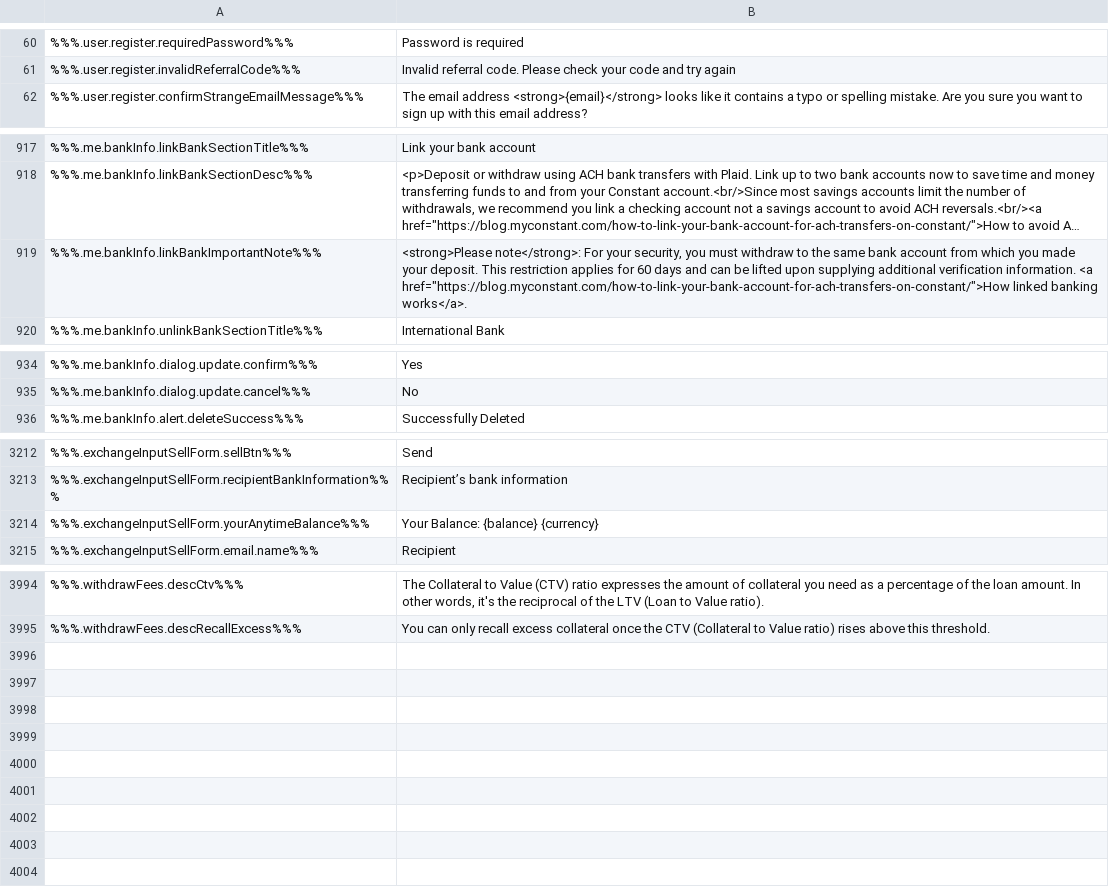
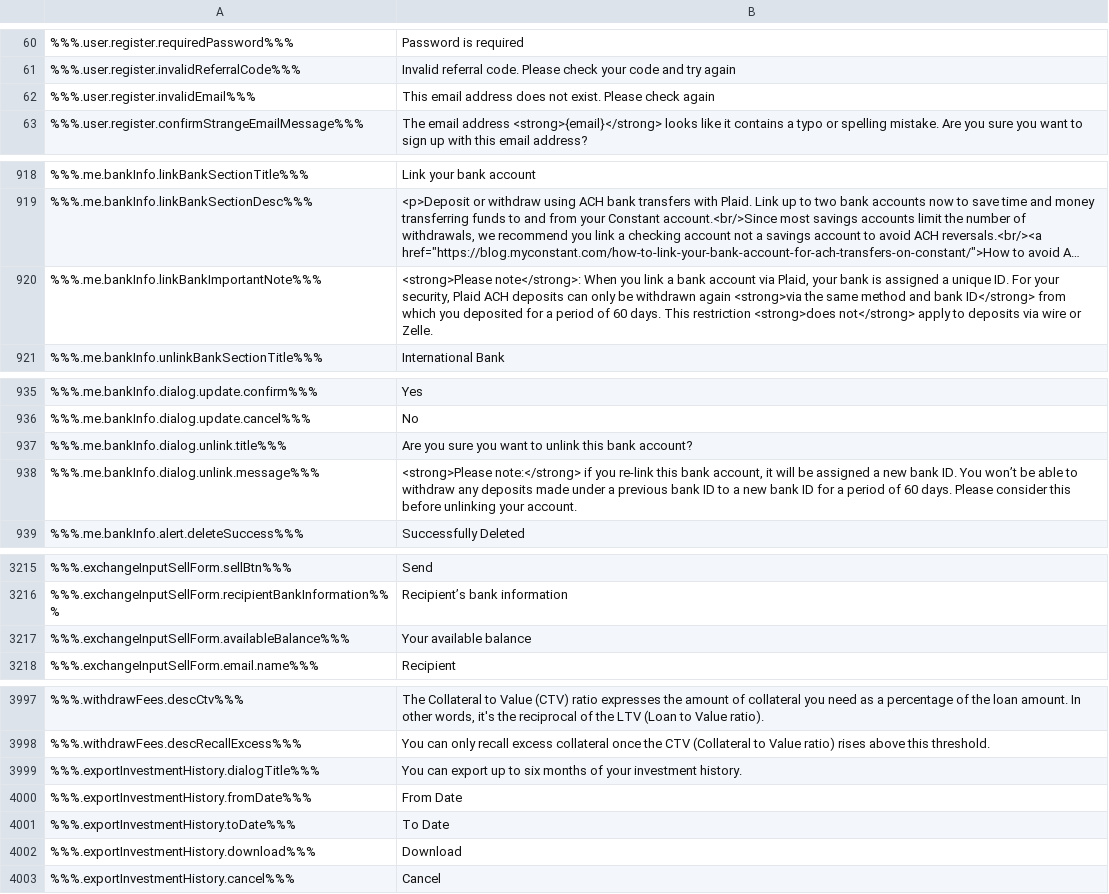
Before and after one commit to duyhtq/constant-web-i18n, a CSV file: store/en.csv, drawn as a sheet; only a part is shown, gaps mark what is left out; long unchanged cells end in …; removed rows and columns are numbered as before the commit, all else as after; the diff names each change by its address in the sheet, - before the commit and + after, or states it on an @@ line.

```diff
--- a/store/en.csv
+++ b/store/en.csv
+row 62: %%%.user.register.invalidEmail%%% | This email address does not exist. Please check again
-B920: <strong>Please note</strong>: For your security, you must withdraw to the same bank account from which you made your deposit. This restriction applies for 60 days and can be lifted upon supplying additional verification information. <a href="https://blog.myconstant.com/how-to-link-your-bank-account-for-ach-transfers-on-constant/">How linked banking works</a>.
+B920: <strong>Please note</strong>: When you link a bank account via Plaid, your bank is assigned a unique ID. For your security, Plaid ACH deposits can only be withdrawn again <strong>via the same method and bank ID</strong> from which you deposited for a period of 60 days. This restriction <strong>does not</strong> apply to deposits via wire or Zelle.
+row 937: %%%.me.bankInfo.dialog.unlink.title%%% | Are you sure you want to unlink this bank account?
+row 938: %%%.me.bankInfo.dialog.unlink.message%%% | <strong>Please note:</strong> if you re-link this bank account, it will be assigned a new bank ID. You won’t be able to withdraw any deposits made under a previous bank ID to a new bank ID for a period of 60 days. Please consider this before unlinking your account.
-row 3214: %%%.exchangeInputSellForm.yourAnytimeBalance%%% | Your Balance: {balance} {currency}
+row 3217: %%%.exchangeInputSellForm.availableBalance%%% | Your available balance
+row 3999: %%%.exportInvestmentHistory.dialogTitle%%% | You can export up to six months of your investment history.
+row 4000: %%%.exportInvestmentHistory.fromDate%%% | From Date
+row 4001: %%%.exportInvestmentHistory.toDate%%% | To Date
+row 4002: %%%.exportInvestmentHistory.download%%% | Download
+row 4003: %%%.exportInvestmentHistory.cancel%%% | Cancel
```
Also changed, not shown: 2 other files.
